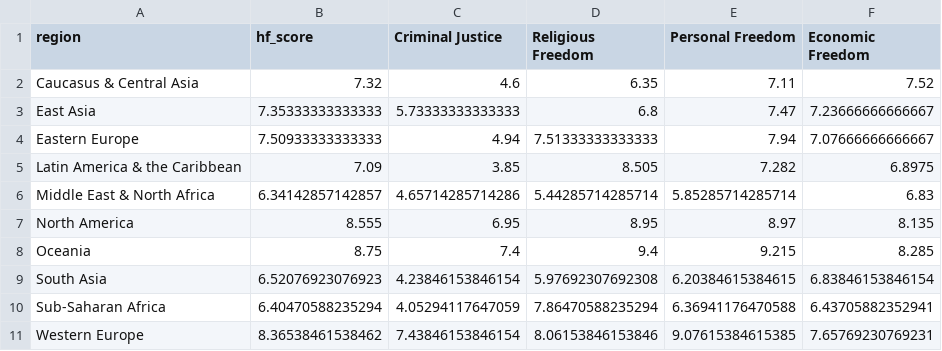
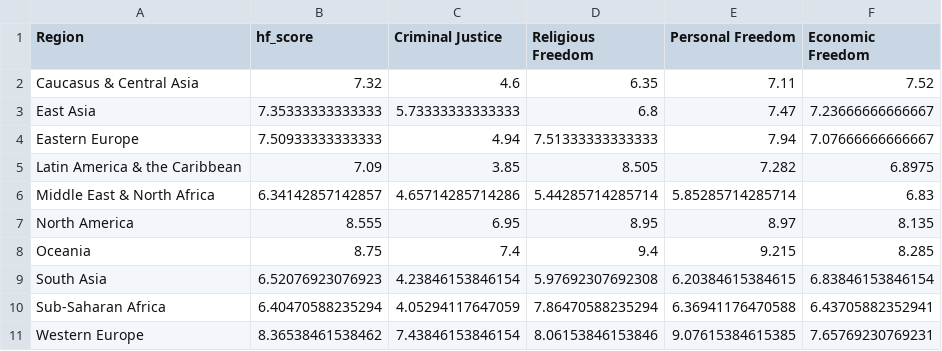
Before and after one commit to nloh0003/FIT3179, a CSV file: Assignment 2/SPLOM 1.csv, drawn as a sheet.

Commit message:
Update SPLOM 1.csv

```diff
--- a/Assignment 2/SPLOM 1.csv
+++ b/Assignment 2/SPLOM 1.csv
@@ -1,2 +1,2 @@
-region,hf_score,Criminal Justice,Religious Freedom,Personal Freedom,Economic Freedom
+Region,hf_score,Criminal Justice,Religious Freedom,Personal Freedom,Economic Freedom
 Caucasus & Central Asia,7.32,4.6,6.35,7.11,7.52
```
